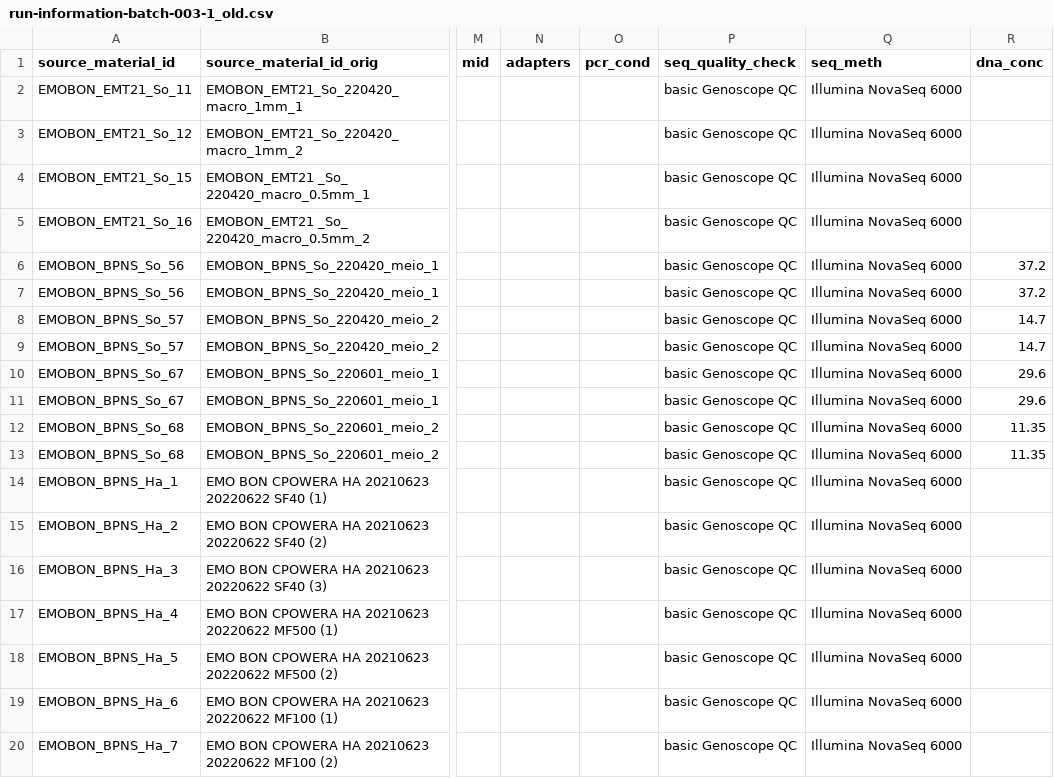
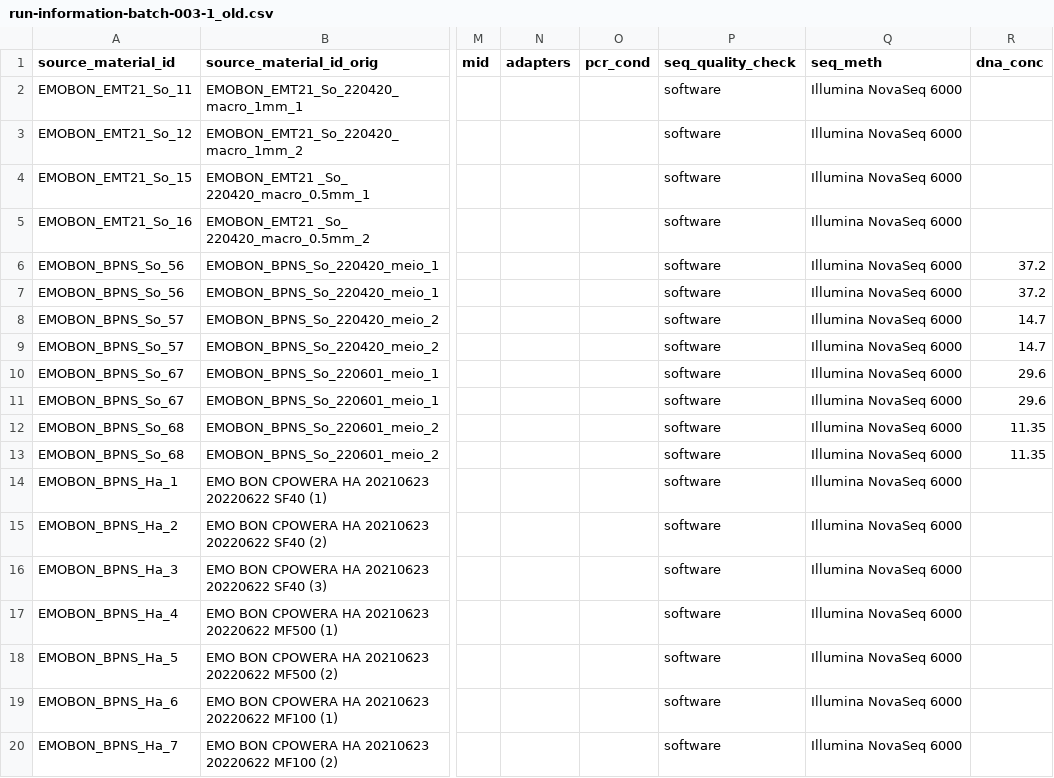
Before and after one commit to emo-bon/sequencing-logistics-crate, a CSV file: shipment/batch-003-1/run-information-batch-003-1_old.csv, drawn as a sheet; only a part is shown, gaps mark what is left out; the diff names each change by its address in the sheet, - before the commit and + after, or states it on an @@ line.

Commit message:
seq_quality_check column fixed

```diff
--- a/shipment/batch-003-1/run-information-batch-003-1_old.csv
+++ b/shipment/batch-003-1/run-information-batch-003-1_old.csv
-P2:P20 (seq_quality_check): basic Genoscope QC
+P2:P20 (seq_quality_check): software
```
